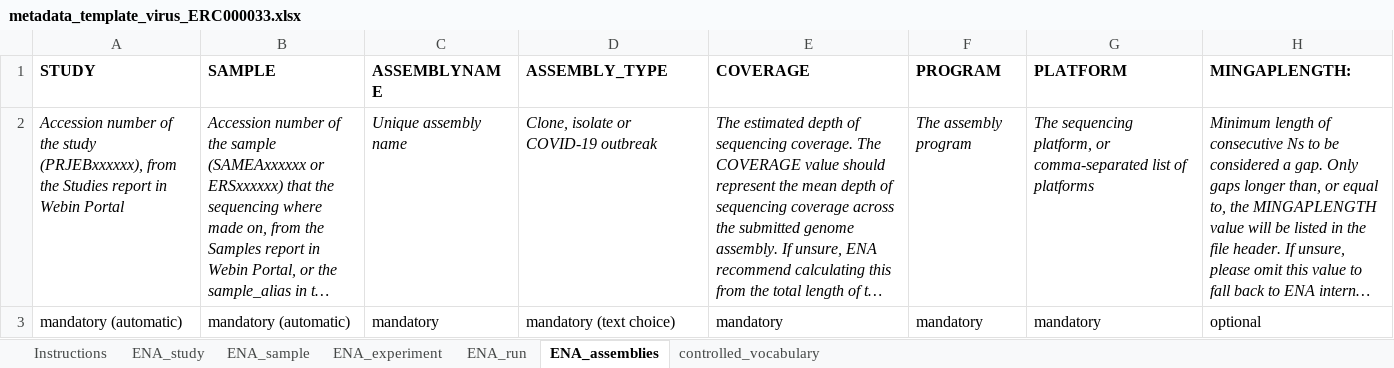
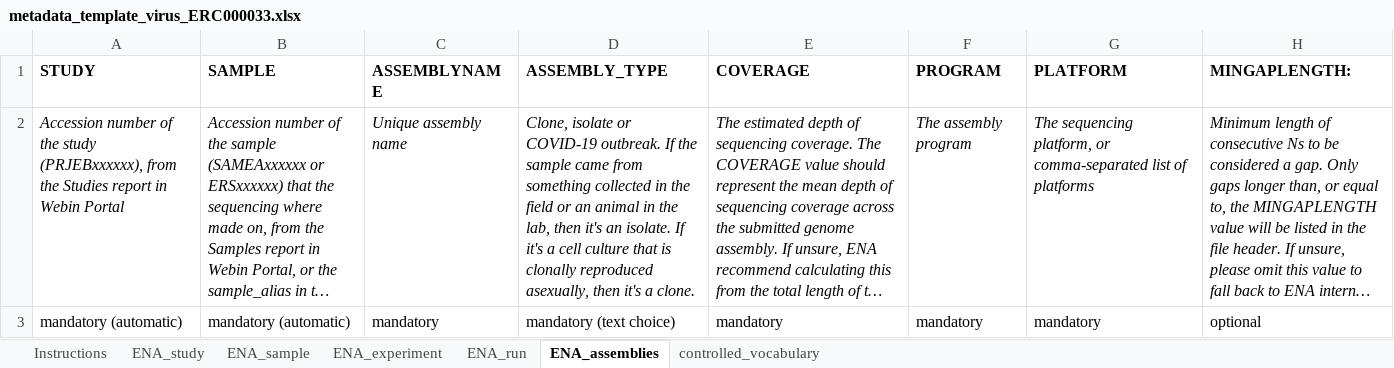
Before and after one commit to ScilifelabDataCentre/RDM-guidelines, an Excel workbook: content/meta-data-templates/metadata_template_virus_ERC000033.xlsx, sheet ENA_assemblies, drawn as a sheet; only a part is shown; long unchanged cells end in …; values as stored, in another font and other column widths than the file's, no borders; charts and pictures not drawn; the diff names each change by its address in the sheet, - before the commit and + after, or states it on an @@ line.

```diff
--- a/content/meta-data-templates/metadata_template_virus_ERC000033.xlsx (sheet ENA_assemblies)
+++ b/content/meta-data-templates/metadata_template_virus_ERC000033.xlsx (sheet ENA_assemblies)
-D2 (ASSEMBLY_TYPE): …or COVID-19 outbreak
+D2 (ASSEMBLY_TYPE): …or COVID-19 outbreak. If the sample came from something collected in the field or an animal in the lab, then it's an isolate. If it's a cell culture that is clonally reproduced asexually, then it's a clone.
```
Also changed, not shown: content/meta-data-templates/metadata_template_ENA_binned_metagenome_ERC000050.xlsx, content/meta-data-templates/metadata_template_default_ERC000011.xlsx, 1 other file.
